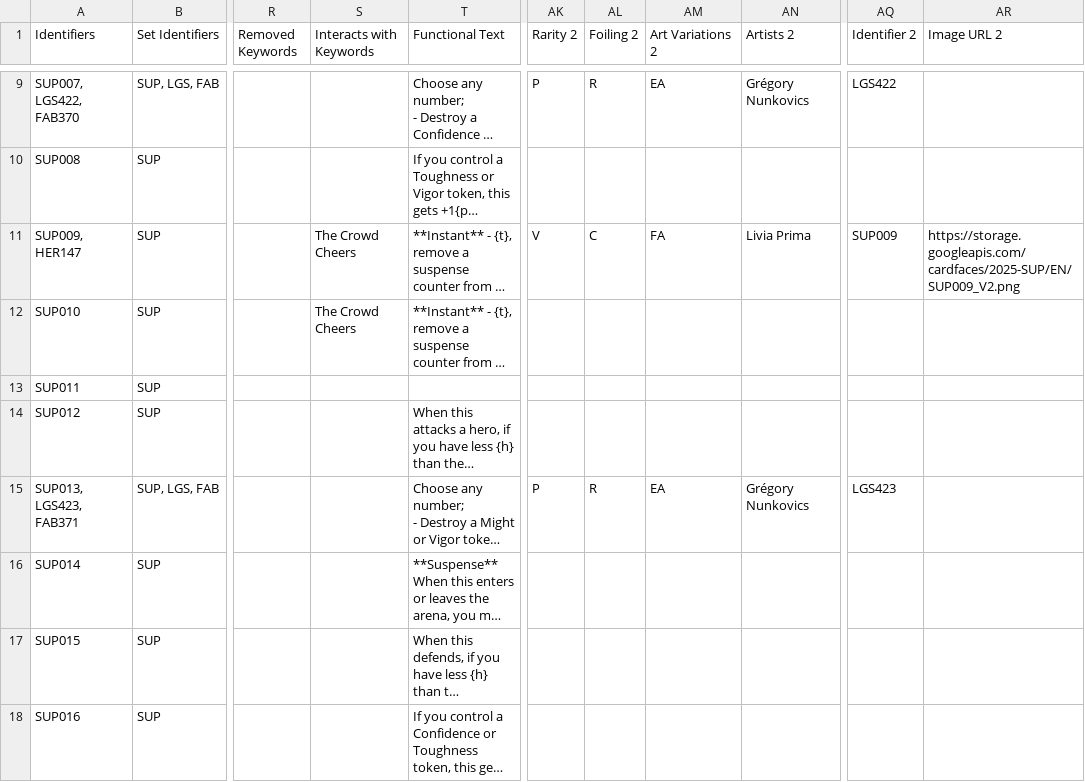
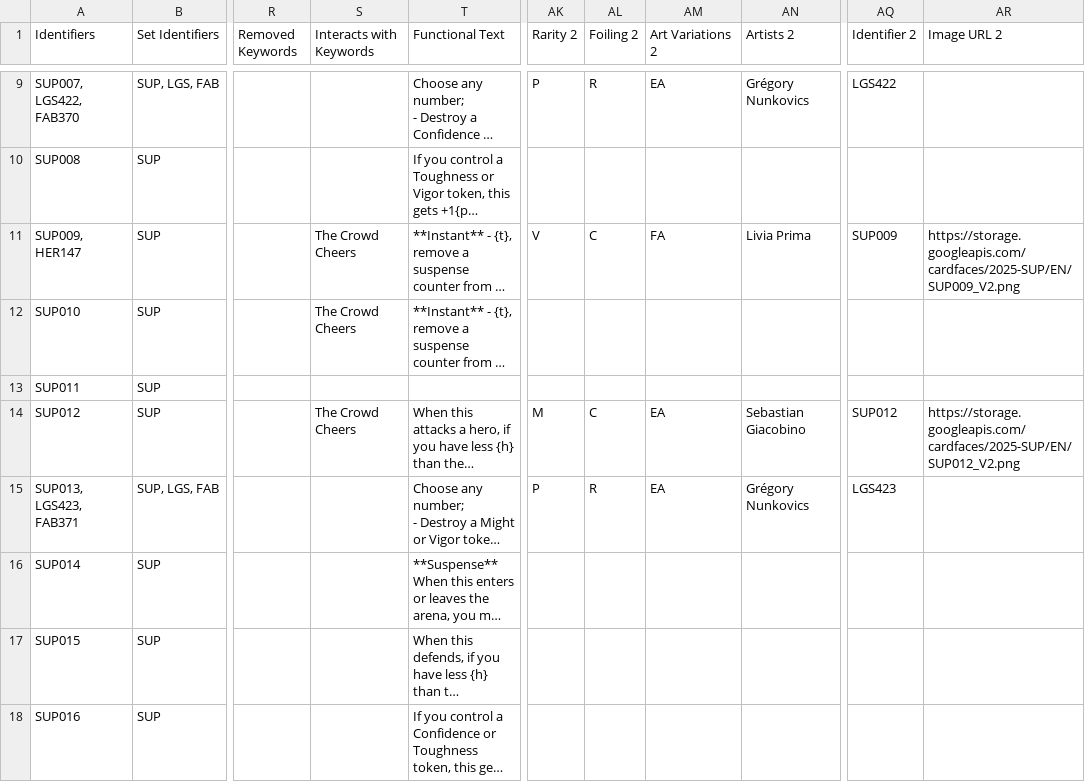
Before and after one commit to fabrary/cards, a CSV file: packages/cards/scripts/Spoiled/Flesh and Blood Spoiler Card Data - SUP.csv, drawn as a sheet; only a part is shown, gaps mark what is left out; long unchanged cells end in …; the diff covers the shown part only; the diff names each change by its address in the sheet, - before the commit and + after, or states it on an @@ line.

```diff
--- a/packages/cards/scripts/Spoiled/Flesh and Blood Spoiler Card Data - SUP.csv
+++ b/packages/cards/scripts/Spoiled/Flesh and Blood Spoiler Card Data - SUP.csv
-S14 (Interacts with Keywords): (empty)
+S14 (Interacts with Keywords): The Crowd Cheers
-AK14 (Rarity 2): (empty)
+AK14 (Rarity 2): M
-AL14 (Foiling 2): (empty)
+AL14 (Foiling 2): C
-AM14 (Art Variations 2): (empty)
+AM14 (Art Variations 2): EA
-AN14 (Artists 2): (empty)
+AN14 (Artists 2): Sebastian Giacobino
-AQ14 (Identifier 2): (empty)
+AQ14 (Identifier 2): SUP012
-AR14 (Image URL 2): (empty)
+AR14 (Image URL 2): https://storage.googleapis.com/cardfaces/2025-SUP/EN/SUP012_V2.png
```
Also changed, not shown: 74 edited cells elsewhere in this file, 7 other files.
